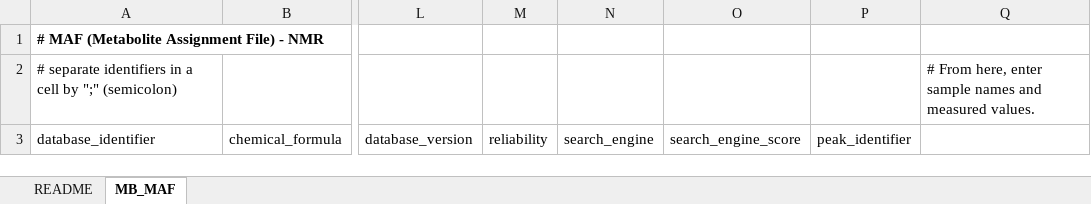
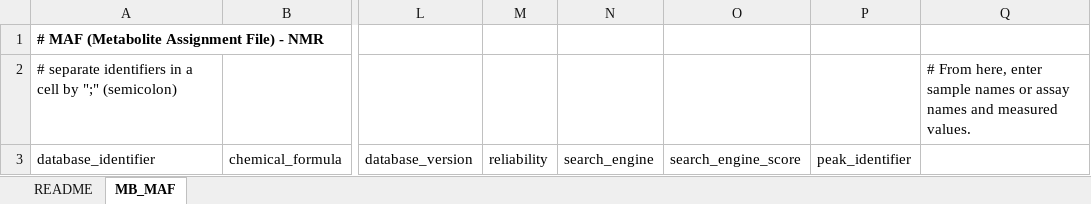
Before and after one commit to ddbj/www, an Excel workbook: assets/files/submission/metabobank/MetaboBank_maf_NMR.xlsx, sheet MB_MAF, drawn as a sheet; only a part is shown, gaps mark what is left out; values as stored, in another font and other column widths than the file's, no borders; the diff names each change by its address in the sheet, - before the commit and + after, or states it on an @@ line.

```diff
--- a/assets/files/submission/metabobank/MetaboBank_maf_NMR.xlsx (sheet MB_MAF)
+++ b/assets/files/submission/metabobank/MetaboBank_maf_NMR.xlsx (sheet MB_MAF)
-Q2: …sample names and measured…
+Q2: …sample names or assay names and measured…
```
Also changed, not shown: assets/files/submission/metabobank/MetaboBank_maf_MS.xlsx.
